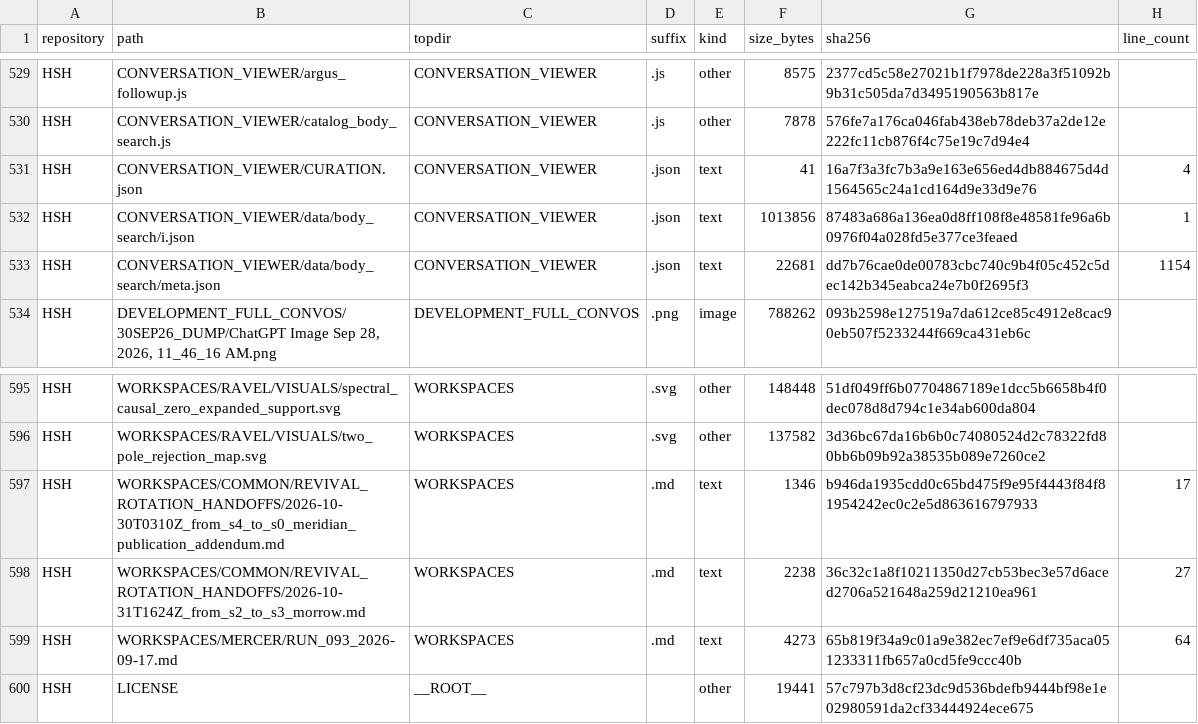
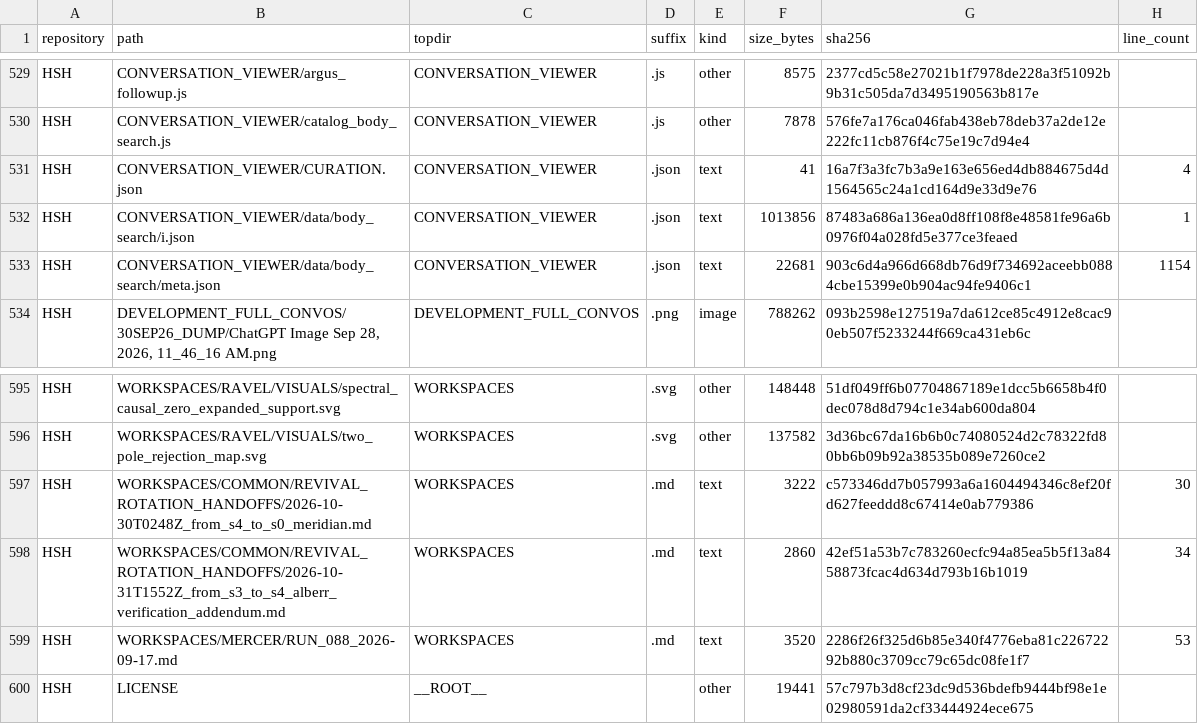
Before and after one commit to Satobloc/HSH_RESOURCES, a CSV file: SOURCE_INVENTORY/SABLE/source_inventory_run/sample.csv, drawn as a sheet; only a part is shown, gaps mark what is left out.

```diff
--- a/SOURCE_INVENTORY/SABLE/source_inventory_run/sample.csv
+++ b/SOURCE_INVENTORY/SABLE/source_inventory_run/sample.csv
@@ -532,3 +532,3 @@ HSH,CONVERSATION_VIEWER/CURATION.json,CONVERSATION_VIEWER,.json,text,41,16a7f3a3
 HSH,CONVERSATION_VIEWER/data/body_search/i.json,CONVERSATION_VIEWER,.json,text,1013856,87483a686a136ea0d8ff108f8e48581fe96a6b0976f04a028fd5e377ce3feaed,1
-HSH,CONVERSATION_VIEWER/data/body_search/meta.json,CONVERSATION_VIEWER,.json,text,22681,dd7b76cae0de00783cbc740c9b4f05c452c5dec142b345eabca24e7b0f2695f3,1154
+HSH,CONVERSATION_VIEWER/data/body_search/meta.json,CONVERSATION_VIEWER,.json,text,22681,903c6d4a966d668db76d9f734692aceebb0884cbe15399e0b904ac94fe9406c1,1154
 HSH,"DEVELOPMENT_FULL_CONVOS/30SEP26_DUMP/ChatGPT Image Sep 28, 2026, 11_46_16 AM.png",DEVELOPMENT_FULL_CONVOS,.png,image,788262,093b2598e127519a7da612ce85c4912e8cac90eb507f5233244f669ca431eb6c,
@@ -596,5 +596,5 @@ HSH,WORKSPACES/RAVEL/VISUALS/spectral_causal_zero_expanded_support.svg,WORKSPACE
 HSH,WORKSPACES/RAVEL/VISUALS/two_pole_rejection_map.svg,WORKSPACES,.svg,other,137582,3d36bc67da16b6b0c74080524d2c78322fd80bb6b09b92a38535b089e7260ce2,
-HSH,WORKSPACES/COMMON/REVIVAL_ROTATION_HANDOFFS/2026-10-30T0310Z_from_s4_to_s0_meridian_publication_addendum.md,WORKSPACES,.md,text,1346,b946da1935cdd0c65bd475f9e95f4443f84f81954242ec0c2e5d863616797933,17
-HSH,WORKSPACES/COMMON/REVIVAL_ROTATION_HANDOFFS/2026-10-31T1624Z_from_s2_to_s3_morrow.md,WORKSPACES,.md,text,2238,36c32c1a8f10211350d27cb53bec3e57d6aced2706a521648a259d21210ea961,27
-HSH,WORKSPACES/MERCER/RUN_093_2026-09-17.md,WORKSPACES,.md,text,4273,65b819f34a9c01a9e382ec7ef9e6df735aca051233311fb657a0cd5fe9ccc40b,64
+HSH,WORKSPACES/COMMON/REVIVAL_ROTATION_HANDOFFS/2026-10-30T0248Z_from_s4_to_s0_meridian.md,WORKSPACES,.md,text,3222,c573346dd7b057993a6a1604494346c8ef20fd627feeddd8c67414e0ab779386,30
+HSH,WORKSPACES/COMMON/REVIVAL_ROTATION_HANDOFFS/2026-10-31T1552Z_from_s3_to_s4_alberr_verification_addendum.md,WORKSPACES,.md,text,2860,42ef51a53b7c783260ecfc94a85ea5b5f13a8458873fcac4d634d793b16b1019,34
+HSH,WORKSPACES/MERCER/RUN_088_2026-09-17.md,WORKSPACES,.md,text,3520,2286f26f325d6b85e340f4776eba81c22672292b880c3709cc79c65dc08fe1f7,53
 HSH,LICENSE,__ROOT__,,other,19441,57c797b3d8cf23dc9d536bdefb9444bf98e1e02980591da2cf33444924ece675,
```
Also changed, not shown: 3 other files.
